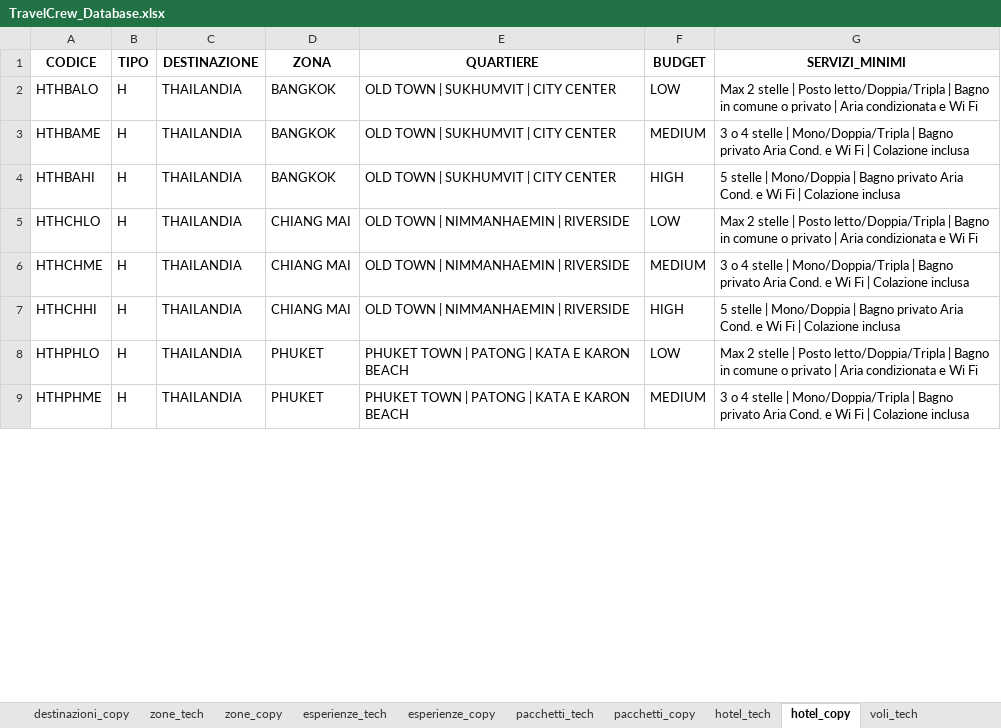
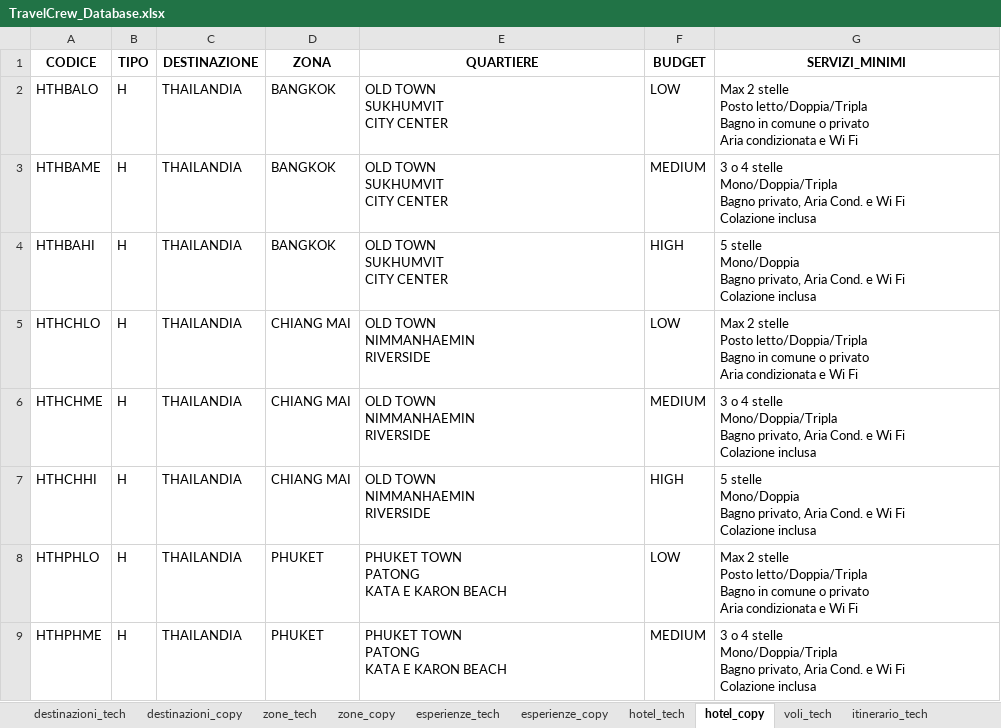
Before and after one commit to SBAM-soft/trave-crew-v.2, an Excel workbook: TravelCrew_Database.xlsx, sheet hotel_copy, drawn as a sheet; only a part is shown; values as stored, in another font and other column widths than the file's, no borders; ↵ is a line break in a cell; the diff covers the shown part only; the diff names each change by its address in the sheet, - before the commit and + after, or states it on an @@ line.

```diff
--- a/TravelCrew_Database.xlsx (sheet hotel_copy)
+++ b/TravelCrew_Database.xlsx (sheet hotel_copy)
-sheet tab: pacchetti_tech
-sheet tab: pacchetti_copy
-E2:E4 (QUARTIERE): OLD TOWN | SUKHUMVIT | CITY CENTER
+E2:E4 (QUARTIERE): OLD TOWN ↵ SUKHUMVIT ↵ CITY CENTER
-G2 (SERVIZI_MINIMI): …2 stelle | Posto letto/Doppia/Tripla | Bagno in comune o privato | Aria condizionata…
+G2 (SERVIZI_MINIMI): …2 stelle ↵ Posto letto/Doppia/Tripla ↵ Bagno in comune o privato ↵ Aria condizionata…
-G3 (SERVIZI_MINIMI): …4 stelle | Mono/Doppia/Tripla | Bagno privato Aria Cond. e Wi Fi | Colazione inclusa
+G3 (SERVIZI_MINIMI): …4 stelle ↵ Mono/Doppia/Tripla ↵ Bagno privato, Aria Cond. e Wi Fi ↵ Colazione inclusa
-G4 (SERVIZI_MINIMI): 5 stelle | Mono/Doppia | Bagno privato Aria Cond. e Wi Fi | Colazione inclusa
+G4 (SERVIZI_MINIMI): 5 stelle ↵ Mono/Doppia ↵ Bagno privato, Aria Cond. e Wi Fi ↵ Colazione inclusa
-E5:E7 (QUARTIERE): OLD TOWN | NIMMANHAEMIN | RIVERSIDE
+E5:E7 (QUARTIERE): OLD TOWN ↵ NIMMANHAEMIN ↵ RIVERSIDE
-G5 (SERVIZI_MINIMI): …2 stelle | Posto letto/Doppia/Tripla | Bagno in comune o privato | Aria condizionata…
+G5 (SERVIZI_MINIMI): …2 stelle ↵ Posto letto/Doppia/Tripla ↵ Bagno in comune o privato ↵ Aria condizionata…
-G6 (SERVIZI_MINIMI): …4 stelle | Mono/Doppia/Tripla | Bagno privato Aria Cond. e Wi Fi | Colazione inclusa
+G6 (SERVIZI_MINIMI): …4 stelle ↵ Mono/Doppia/Tripla ↵ Bagno privato, Aria Cond. e Wi Fi ↵ Colazione inclusa
-G7 (SERVIZI_MINIMI): 5 stelle | Mono/Doppia | Bagno privato Aria Cond. e Wi Fi | Colazione inclusa
+G7 (SERVIZI_MINIMI): 5 stelle ↵ Mono/Doppia ↵ Bagno privato, Aria Cond. e Wi Fi ↵ Colazione inclusa
-E8:E9 (QUARTIERE): PHUKET TOWN | PATONG | KATA E KARON BEACH
+E8:E9 (QUARTIERE): PHUKET TOWN ↵ PATONG ↵ KATA E KARON BEACH
-G8 (SERVIZI_MINIMI): …2 stelle | Posto letto/Doppia/Tripla | Bagno in comune o privato | Aria condizionata…
+G8 (SERVIZI_MINIMI): …2 stelle ↵ Posto letto/Doppia/Tripla ↵ Bagno in comune o privato ↵ Aria condizionata…
-G9 (SERVIZI_MINIMI): …4 stelle | Mono/Doppia/Tripla | Bagno privato Aria Cond. e Wi Fi | Colazione inclusa
+G9 (SERVIZI_MINIMI): …4 stelle ↵ Mono/Doppia/Tripla ↵ Bagno privato, Aria Cond. e Wi Fi ↵ Colazione inclusa
```
Also changed, not shown: 3 added rows and 26 edited cells elsewhere in this sheet, sheet hotel_tech, sheet esperienze_tech, sheet zone_tech, sheet itinerario_tech, sheet voli_tech, sheet extra_tech, 5 more sheets, 13 other files.
